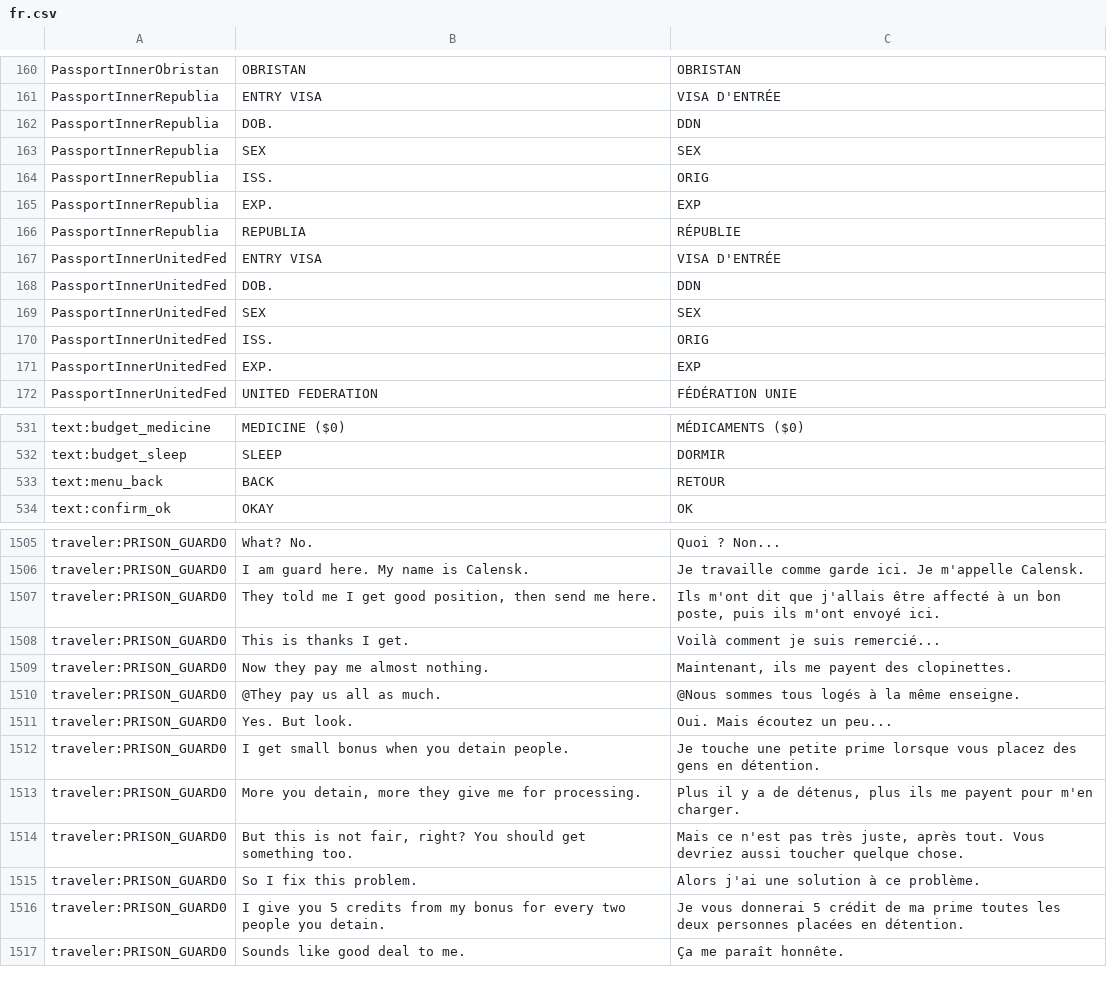
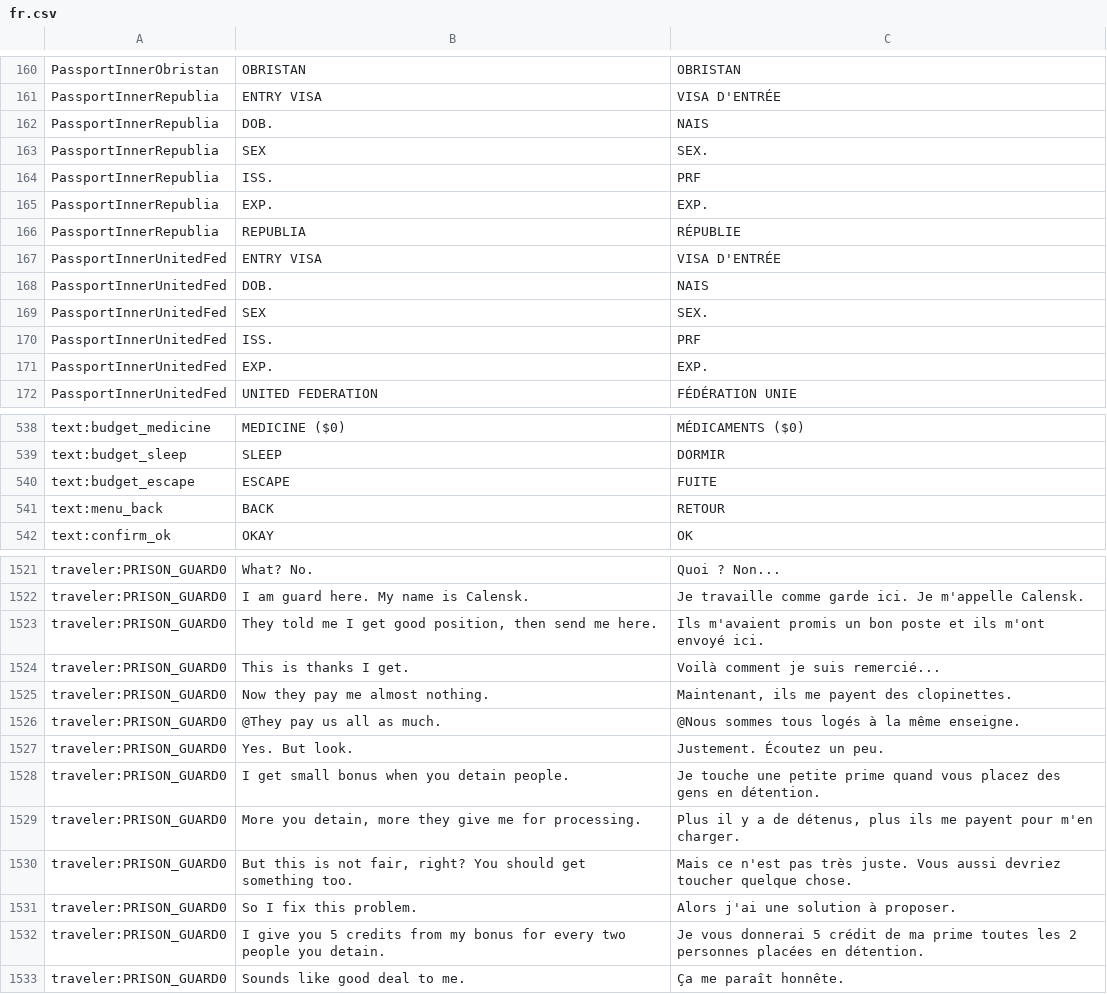
Before and after one commit to PapersPleaseLoc/Loc, a CSV file: fr.csv, drawn as a sheet; only a part is shown, gaps mark what is left out; addresses are those after the commit; the diff covers the shown part only; the diff names each change by its address in the sheet, - before the commit and + after, or states it on an @@ line.

```diff
--- a/fr.csv
+++ b/fr.csv
-C162: DDN
+C162: NAIS
-C163: SEX
+C163: SEX.
-C164: ORIG
+C164: PRF
-C165: EXP
+C165: EXP.
-C168: DDN
+C168: NAIS
-C169: SEX
+C169: SEX.
-C170: ORIG
+C170: PRF
-C171: EXP
+C171: EXP.
+row 540: text:budget_escape | ESCAPE | FUITE
-C1523: Ils m'ont dit que j'allais être affecté à un bon poste, puis ils m'ont…
+C1523: Ils m'avaient promis un bon poste et ils m'ont…
-C1527: Oui. Mais écoutez un peu...
+C1527: Justement. Écoutez un peu.
-C1528: …petite prime lorsque vous placez…
+C1528: …petite prime quand vous placez…
-C1530: …pas très juste, après tout. Vous devriez aussi toucher quelque…
+C1530: …pas très juste. Vous aussi devriez toucher quelque…
-C1531: Alors j'ai une solution à ce problème.
+C1531: Alors j'ai une solution à proposer.
-C1532: …toutes les deux personnes placées…
+C1532: …toutes les 2 personnes placées…
```
Also changed, not shown: 15 added rows and 99 edited cells elsewhere in this file.
